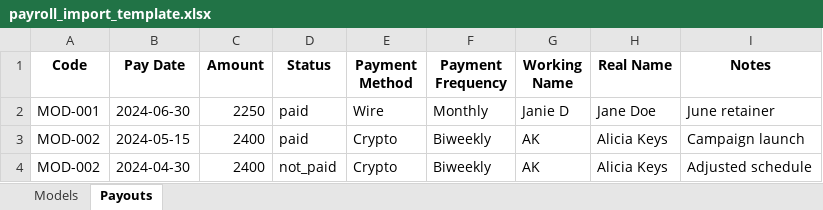
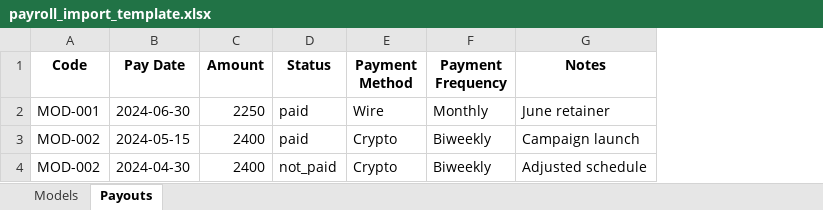
Before and after one commit to Axidify/PayrollSystem, an Excel workbook: app/static/import_templates/payroll_import_template.xlsx, sheet Payouts, drawn as a sheet; values as stored, in another font and other column widths than the file's, no borders; the diff names each change by its address in the sheet, - before the commit and + after, or states it on an @@ line.

Commit message:
chore(import): simplify payout import to use model code only (remove name columns); update template and add test

```diff
--- a/app/static/import_templates/payroll_import_template.xlsx (sheet Payouts)
+++ b/app/static/import_templates/payroll_import_template.xlsx (sheet Payouts)
-column G (Working Name), rows 2-4: Janie D | AK | AK
-column H (Real Name), rows 2-4: Jane Doe | Alicia Keys | Alicia Keys
```
Also changed, not shown: 2 other files.
